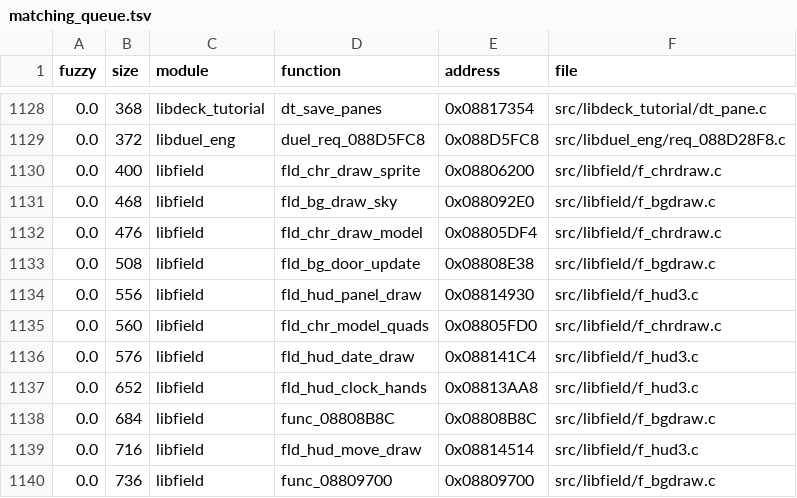
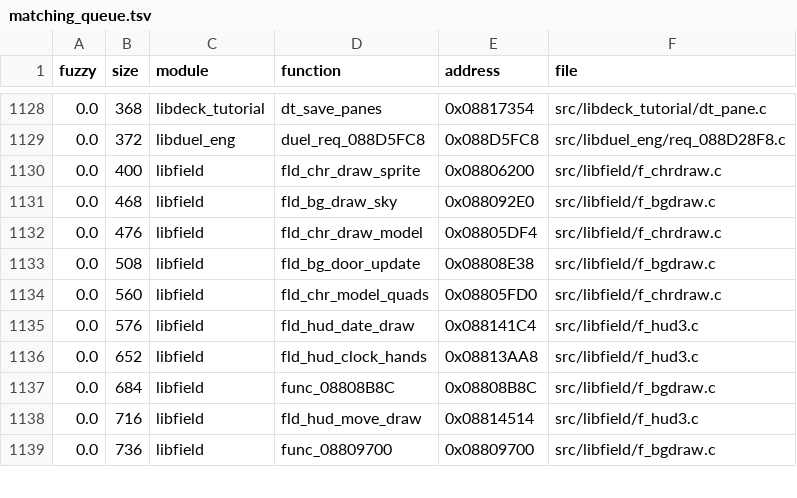
Before and after one commit to thiago-cipitelli/tagforce-decomp, a TSV file: docs/matching_queue.tsv, drawn as a sheet; only a part is shown, gaps mark what is left out.

Commit message:
libfield f_hud3.c: fld_hud_panel_draw em C novo, batendo (molde de fld_hud_day_draw; field_panel_cells/field_panel_pos; ordem das declarações i, c, p); libfield MATCH

```diff
--- a/docs/matching_queue.tsv
+++ b/docs/matching_queue.tsv
@@ -1133,3 +1133,2 @@ fuzzy	size	module	function	address	file
 0.0	508	libfield	fld_bg_door_update	0x08808E38	src/libfield/f_bgdraw.c
-0.0	556	libfield	fld_hud_panel_draw	0x08814930	src/libfield/f_hud3.c
 0.0	560	libfield	fld_chr_model_quads	0x08805FD0	src/libfield/f_chrdraw.c
```
Also changed, not shown: 3 other files.
